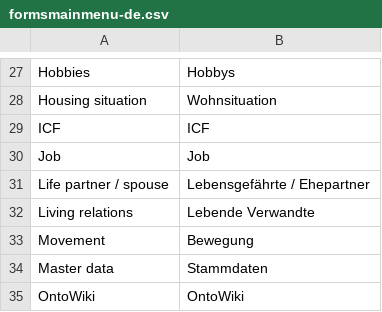
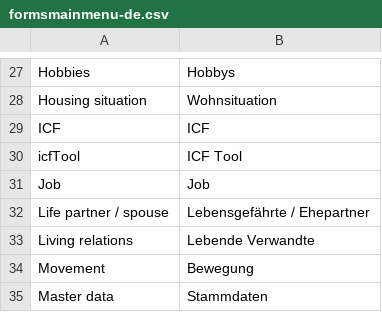
Before and after one commit to AKSW/Dispedia, a CSV file: extensions/formsmainmenu/languages/formsmainmenu-de.csv, drawn as a sheet; only a part is shown, gaps mark what is left out; the shorter side is filled out with more unchanged rows.

Commit message:
- new link in the mainmenu for the ICF tool from Christian Zinke

```diff
--- a/extensions/formsmainmenu/languages/formsmainmenu-de.csv
+++ b/extensions/formsmainmenu/languages/formsmainmenu-de.csv
@@ -29,2 +29,3 @@ Housing situation;Wohnsituation
 ICF;ICF
+icfTool;ICF Tool
 Job;Job
```
Also changed, not shown: extensions/formsmainmenu/languages/formsmainmenu-en.csv, 1 other file.
